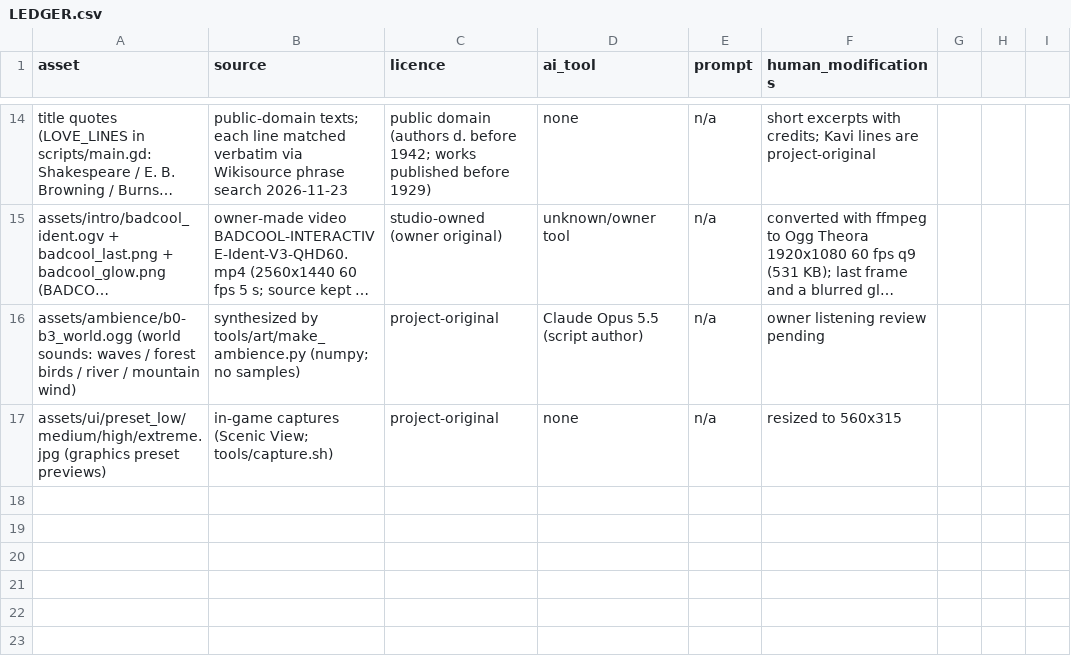
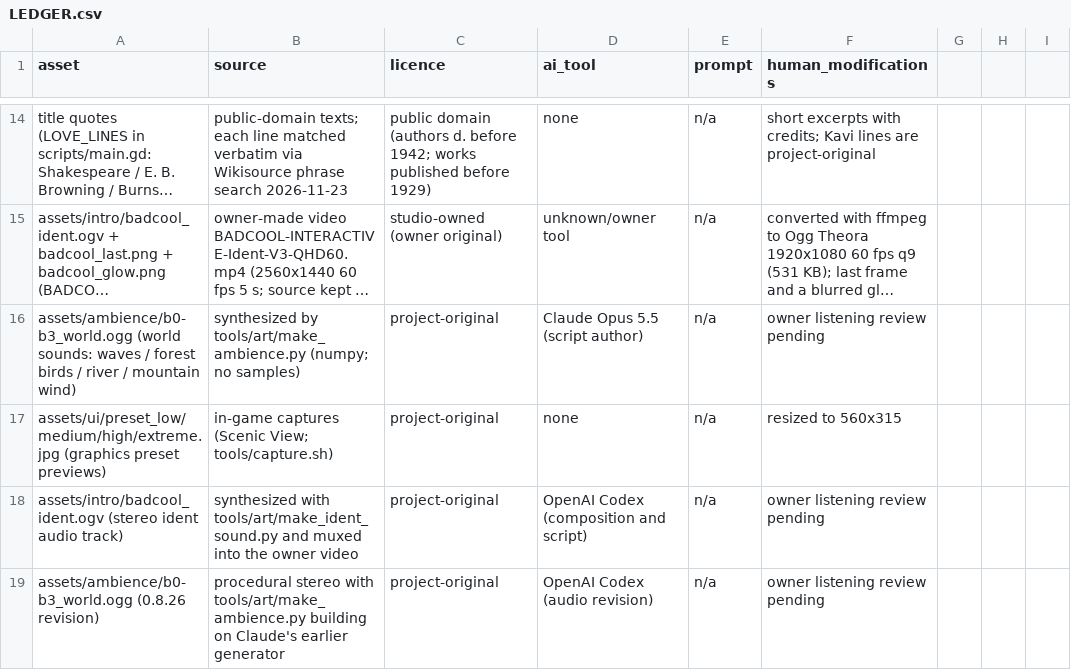
Before and after one commit to Badcool-Interactive/KAVI-Letters-To-Lia, a CSV file: docs/LEDGER.csv, drawn as a sheet; only a part is shown, gaps mark what is left out; long unchanged cells end in ….

Commit message:
Score the studio intro and revise KAVI world audio

```diff
--- a/docs/LEDGER.csv
+++ b/docs/LEDGER.csv
@@ -17 +17,3 @@ assets/ambience/b0-b3_world.ogg (world sounds: waves / forest birds / river / mo
 assets/ui/preset_low/medium/high/extreme.jpg (graphics preset previews),in-game captures (Scenic View; tools/capture.sh),project-original,none,n/a,resized to 560x315
+assets/intro/badcool_ident.ogv (stereo ident audio track),synthesized with tools/art/make_ident_sound.py and muxed into the owner video,project-original,OpenAI Codex (composition and script),n/a,owner listening review pending
+assets/ambience/b0-b3_world.ogg (0.8.26 revision),procedural stereo with tools/art/make_ambience.py building on Claude's earlier generator,project-original,OpenAI Codex (audio revision),n/a,owner listening review pending
```
Also changed, not shown: 11 other files.
